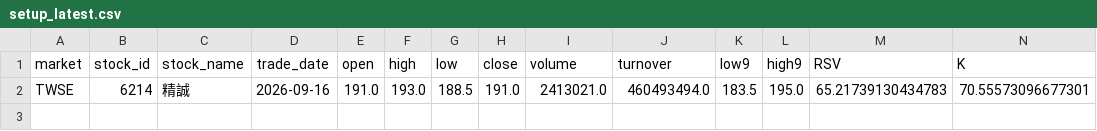
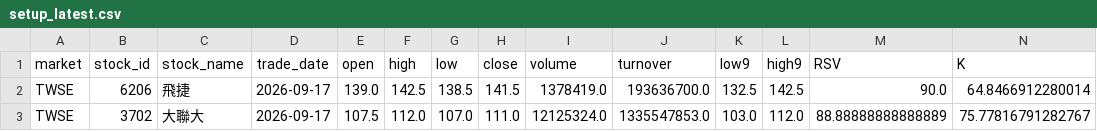
Before and after one commit to tunchungcheng/tw-stock-scanner, a CSV file: docs/data/setup_latest.csv, drawn as a sheet; only a part is shown; rows hold the shown columns only; the diff covers the shown part only; the diff names each change by its address in the sheet, - before the commit and + after, or states it on an @@ line.

```diff
--- a/docs/data/setup_latest.csv
+++ b/docs/data/setup_latest.csv
-B2 (stock_id): 6214
+B2 (stock_id): 6206
-C2 (stock_name): 精誠
+C2 (stock_name): 飛捷
-D2 (trade_date): 2026-09-16
+D2 (trade_date): 2026-09-17
-E2 (open): 191.0
+E2 (open): 139.0
-F2 (high): 193.0
+F2 (high): 142.5
-G2 (low): 188.5
+G2 (low): 138.5
-H2 (close): 191.0
+H2 (close): 141.5
-I2 (volume): 2413021.0
+I2 (volume): 1378419.0
-J2 (turnover): 460493494.0
+J2 (turnover): 193636700.0
-K2 (low9): 183.5
+K2 (low9): 132.5
-L2 (high9): 195.0
+L2 (high9): 142.5
-M2 (RSV): 65.21739130434783
+M2 (RSV): 90.0
-N2 (K): 70.55573096677301
+N2 (K): 64.8466912280014
+row 3: TWSE | 3702 | 大聯大 | 2026-09-17 | 107.5 | 112.0 | 107.0 | 111.0 | 12125324.0 | 1335547853.0 | 103.0 | 112.0 | 88.88888888888889 | 75.77816791282767
```
Also changed, not shown: 43 edited cells elsewhere in this file, docs/data/signal_performance.csv, 3 other files.
